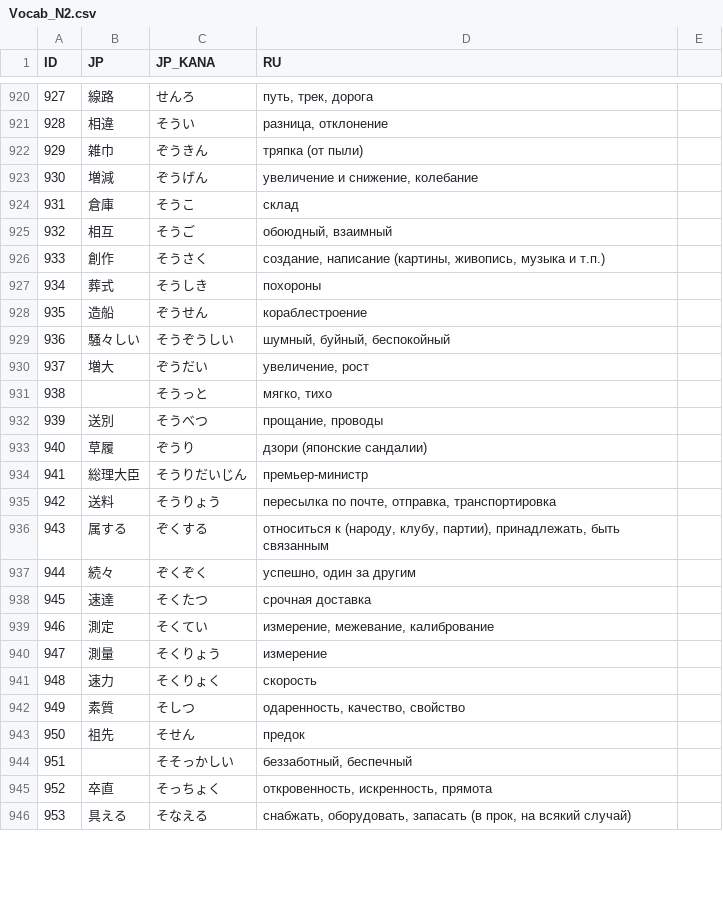
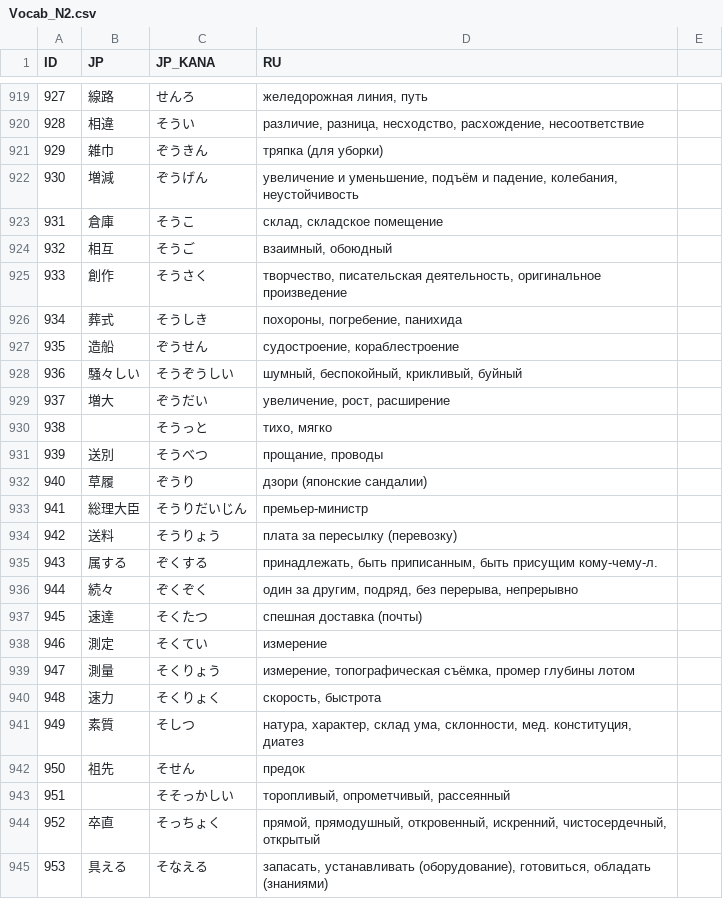
Before and after one commit to gwend/jvocab.data, a CSV file: Vocab_N2.csv, drawn as a sheet; only a part is shown, gaps mark what is left out; the diff covers the shown part only.

```diff
--- a/Vocab_N2.csv
+++ b/Vocab_N2.csv
@@ -920,13 +919,13 @@ ID;JP;JP_KANA;RU
-927;線路;せんろ;путь, трек, дорога
-928;相違;そうい;разница, отклонение
-929;雑巾;ぞうきん;тряпка (от пыли)
-930;増減;ぞうげん;увеличение и снижение, колебание
-931;倉庫;そうこ;склад
-932;相互;そうご;обоюдный, взаимный
-933;創作;そうさく;создание, написание (картины, живопись, музыка и т.п.)
-934;葬式;そうしき;похороны
-935;造船;ぞうせん;кораблестроение
-936;騒々しい;そうぞうしい;шумный, буйный, беспокойный
-937;増大;ぞうだい;увеличение, рост
-938;;そうっと;мягко, тихо
+927;線路;せんろ;желедорожная линия, путь
+928;相違;そうい;различие, разница, несходство, расхождение, несоответствие
+929;雑巾;ぞうきん;тряпка (для уборки)
+930;増減;ぞうげん;увеличение и уменьшение, подъём и падение, колебания, неустойчивость
+931;倉庫;そうこ;склад, складское помещение
+932;相互;そうご;взаимный, обоюдный
+933;創作;そうさく;творчество, писательская деятельность, оригинальное произведение
+934;葬式;そうしき;похороны, погребение, панихида
+935;造船;ぞうせん;судостроение, кораблестроение
+936;騒々しい;そうぞうしい;шумный, беспокойный, крикливый, буйный
+937;増大;ぞうだい;увеличение, рост, расширение
+938;;そうっと;тихо, мягко
 939;送別;そうべつ;прощание, проводы
@@ -934,13 +933,13 @@ ID;JP;JP_KANA;RU
 941;総理大臣;そうりだいじん;премьер-министр
-942;送料;そうりょう;пересылка по почте, отправка, транспортировка
-943;属する;ぞくする;относиться к (народу, клубу, партии), принадлежать, быть связанным
-944;続々;ぞくぞく;успешно, один за другим
-945;速達;そくたつ;срочная доставка
-946;測定;そくてい;измерение, межевание, калибрование
-947;測量;そくりょう;измерение
-948;速力;そくりょく;скорость
-949;素質;そしつ;одаренность, качество, свойство
+942;送料;そうりょう;плата за пересылку (перевозку)
+943;属する;ぞくする;принадлежать, быть приписанным, быть присущим кому-чему-л.
+944;続々;ぞくぞく;один за другим, подряд, без перерыва, непрерывно
+945;速達;そくたつ;спешная доставка (почты)
+946;測定;そくてい;измерение
+947;測量;そくりょう;измерение, топографическая съёмка, промер глубины лотом
+948;速力;そくりょく;скорость, быстрота
+949;素質;そしつ;натура, характер, склад ума, склонности, мед. конституция, диатез
 950;祖先;そせん;предок
-951;;そそっかしい;беззаботный, беспечный
-952;卒直;そっちょく;откровенность, искренность, прямота
-953;具える;そなえる;снабжать, оборудовать, запасать (в прок, на всякий случай)
+951;;そそっかしい;торопливый, опрометчивый, рассеянный
+952;卒直;そっちょく;прямой, прямодушный, откровенный, искренний, чистосердечный, открытый
+953;具える;そなえる;запасать, устанавливать (оборудование), готовиться, обладать (знаниями)
```
Also changed, not shown: 1 removed row and 50 edited cells elsewhere in this file.
